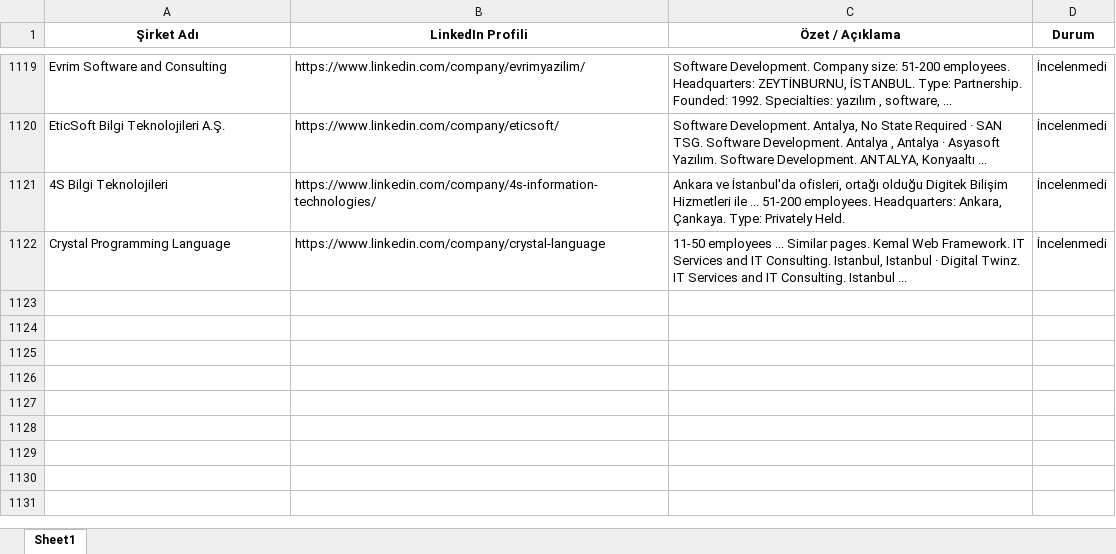
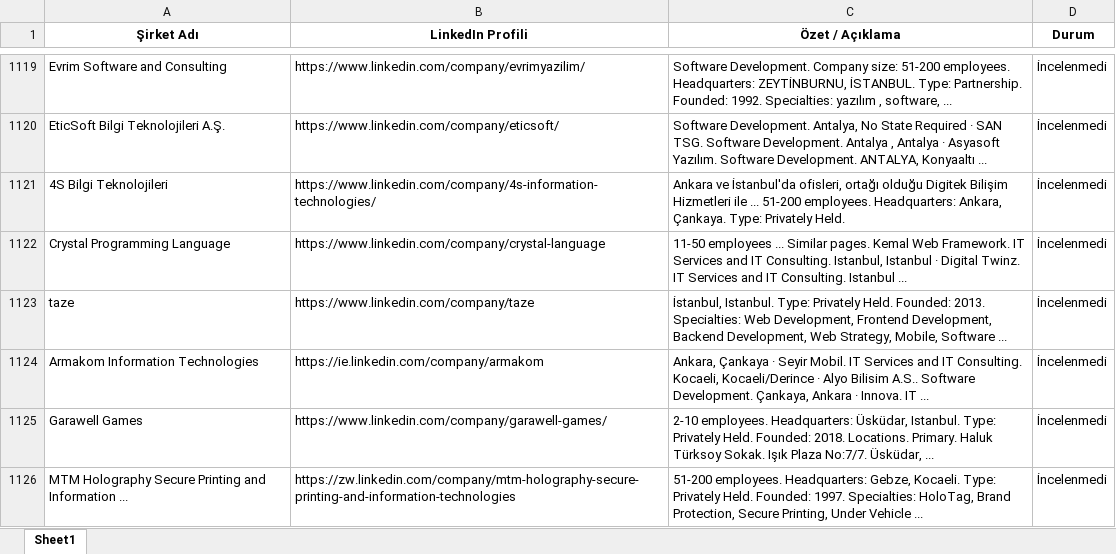
Before and after one commit to begumaLakus/opportunity-radar, an Excel workbook: hedef_sirketler.xlsx, sheet Sheet1, drawn as a sheet; only a part is shown, gaps mark what is left out; values as stored, in another font and other column widths than the file's, no borders; the diff names each change by its address in the sheet, - before the commit and + after, or states it on an @@ line.

```diff
--- a/hedef_sirketler.xlsx (sheet Sheet1)
+++ b/hedef_sirketler.xlsx (sheet Sheet1)
+row 1123: taze | https://www.linkedin.com/company/taze | İstanbul, Istanbul. Type: Privately Held. Founded: 2013. Specialties: Web Development, Frontend Development, Backend Development, Web Strategy, Mobile, Software ... | İncelenmedi
+row 1124: Armakom Information Technologies | https://ie.linkedin.com/company/armakom | Ankara, Çankaya · Seyir Mobil. IT Services and IT Consulting. Kocaeli, Kocaeli/Derince · Alyo Bilisim A.S.. Software Development. Çankaya, Ankara · Innova. IT ... | İncelenmedi
+row 1125: Garawell Games | https://www.linkedin.com/company/garawell-games/ | 2-10 employees. Headquarters: Üsküdar, Istanbul. Type: Privately Held. Founded: 2018. Locations. Primary. Haluk Türksoy Sokak. Işık Plaza No:7/7. Üsküdar, ... | İncelenmedi
+row 1126: MTM Holography Secure Printing and Information ... | https://zw.linkedin.com/company/mtm-holography-secure-printing-and-information-technologies | 51-200 employees. Headquarters: Gebze, Kocaeli. Type: Privately Held. Founded: 1997. Specialties: HoloTag, Brand Protection, Secure Printing, Under Vehicle ... | İncelenmedi
```
Also changed, not shown: 2 other files.
